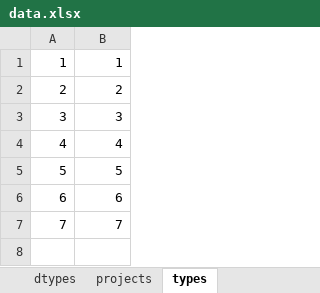
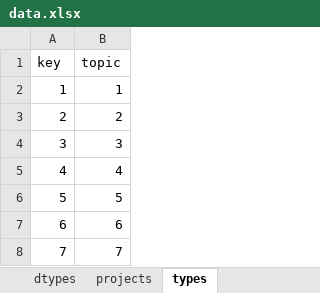
Before and after one commit to belzebuu/GroupFormation, an Excel workbook: data/zhiru-e21/data.xlsx, sheet types, drawn as a sheet; values as stored, in another font and other column widths than the file's, no borders; the diff names each change by its address in the sheet, - before the commit and + after, or states it on an @@ line.

```diff
--- a/data/zhiru-e21/data.xlsx (sheet types)
+++ b/data/zhiru-e21/data.xlsx (sheet types)
+row 1: key | topic
```
Also changed, not shown: sheet projects, 2 other files.
